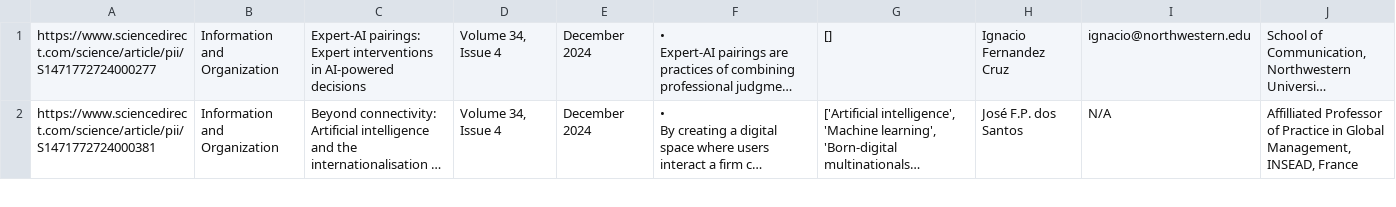
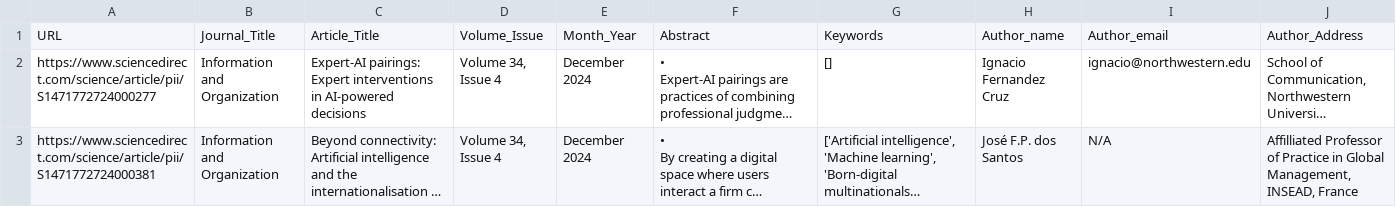
Before and after one commit to Keerthi-Sagi/Journals, a CSV file: InformationAndOrganization/information_and_organization_journal_articles.csv, drawn as a sheet; only a part is shown; long unchanged cells end in …; the diff names each change by its address in the sheet, - before the commit and + after, or states it on an @@ line.

Commit message:
Fixed broken header

```diff
--- a/InformationAndOrganization/information_and_organization_journal_articles.csv
+++ b/InformationAndOrganization/information_and_organization_journal_articles.csv
+row 1: URL | Journal_Title | Article_Title | Volume_Issue | Month_Year | Abstract | Keywords | Author_name | Author_email | Author_Address
```
